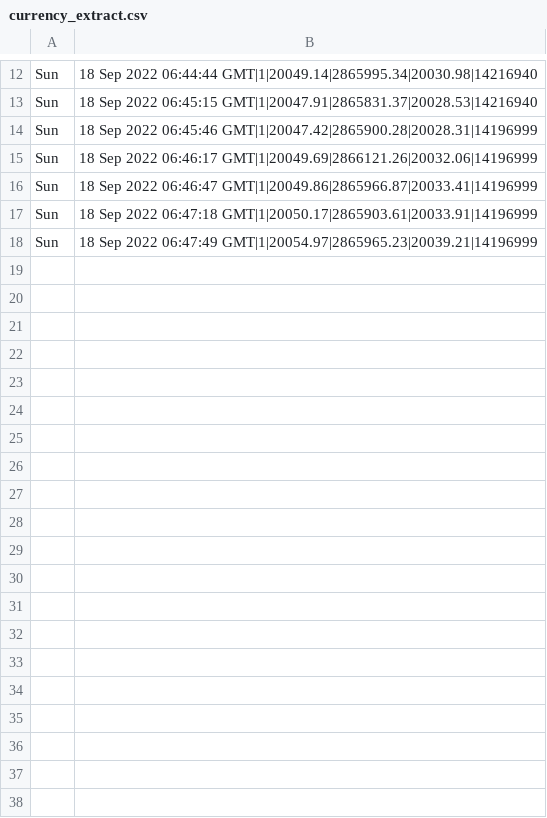
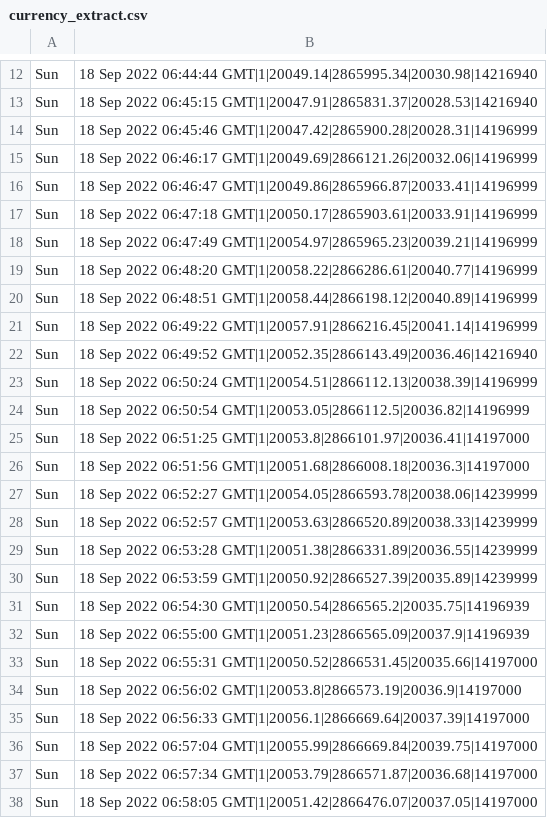
Before and after one commit to KushimoKola/Python_Ingestion, a CSV file: currency_extract.csv, drawn as a sheet; only a part is shown, gaps mark what is left out; the diff covers the shown part only; the diff names each change by its address in the sheet, - before the commit and + after, or states it on an @@ line.

Commit message:
[UPDATE] update `exchange_data.py`

```diff
--- a/currency_extract.csv
+++ b/currency_extract.csv
+row 19: Sun | 18 Sep 2022 06:48:20 GMT|1|20058.22|2866286.61|20040.77|14196999
+row 20: Sun | 18 Sep 2022 06:48:51 GMT|1|20058.44|2866198.12|20040.89|14196999
+row 21: Sun | 18 Sep 2022 06:49:22 GMT|1|20057.91|2866216.45|20041.14|14196999
+row 22: Sun | 18 Sep 2022 06:49:52 GMT|1|20052.35|2866143.49|20036.46|14216940
+row 23: Sun | 18 Sep 2022 06:50:24 GMT|1|20054.51|2866112.13|20038.39|14196999
+row 24: Sun | 18 Sep 2022 06:50:54 GMT|1|20053.05|2866112.5|20036.82|14196999
+row 25: Sun | 18 Sep 2022 06:51:25 GMT|1|20053.8|2866101.97|20036.41|14197000
+row 26: Sun | 18 Sep 2022 06:51:56 GMT|1|20051.68|2866008.18|20036.3|14197000
+row 27: Sun | 18 Sep 2022 06:52:27 GMT|1|20054.05|2866593.78|20038.06|14239999
+row 28: Sun | 18 Sep 2022 06:52:57 GMT|1|20053.63|2866520.89|20038.33|14239999
+row 29: Sun | 18 Sep 2022 06:53:28 GMT|1|20051.38|2866331.89|20036.55|14239999
+row 30: Sun | 18 Sep 2022 06:53:59 GMT|1|20050.92|2866527.39|20035.89|14239999
+row 31: Sun | 18 Sep 2022 06:54:30 GMT|1|20050.54|2866565.2|20035.75|14196939
+row 32: Sun | 18 Sep 2022 06:55:00 GMT|1|20051.23|2866565.09|20037.9|14196939
+row 33: Sun | 18 Sep 2022 06:55:31 GMT|1|20050.52|2866531.45|20035.66|14197000
+row 34: Sun | 18 Sep 2022 06:56:02 GMT|1|20053.8|2866573.19|20036.9|14197000
+row 35: Sun | 18 Sep 2022 06:56:33 GMT|1|20056.1|2866669.64|20037.39|14197000
+row 36: Sun | 18 Sep 2022 06:57:04 GMT|1|20055.99|2866669.84|20039.75|14197000
+row 37: Sun | 18 Sep 2022 06:57:34 GMT|1|20053.79|2866571.87|20036.68|14197000
+row 38: Sun | 18 Sep 2022 06:58:05 GMT|1|20051.42|2866476.07|20037.05|14197000
```
Also changed, not shown: 19 added rows elsewhere in this file, 1 other file.
